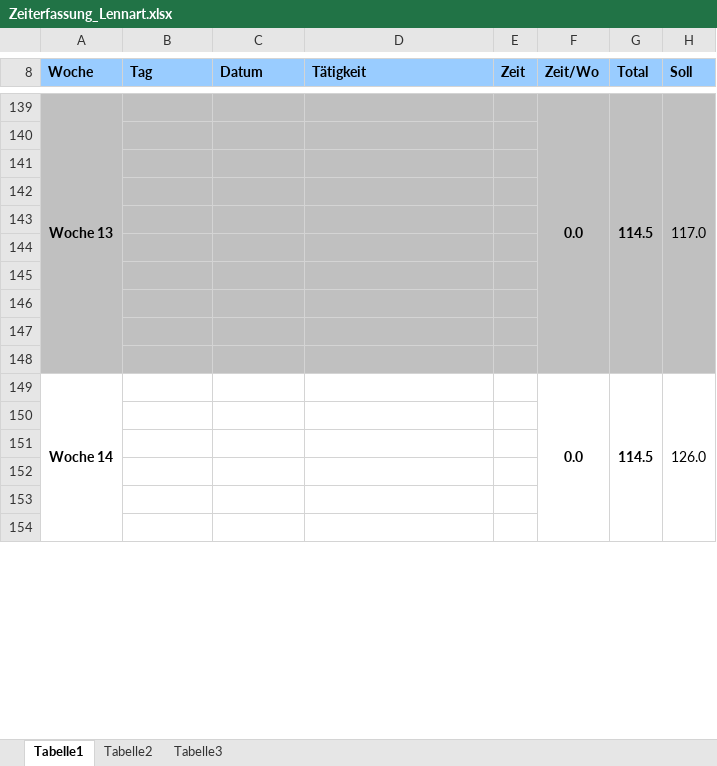
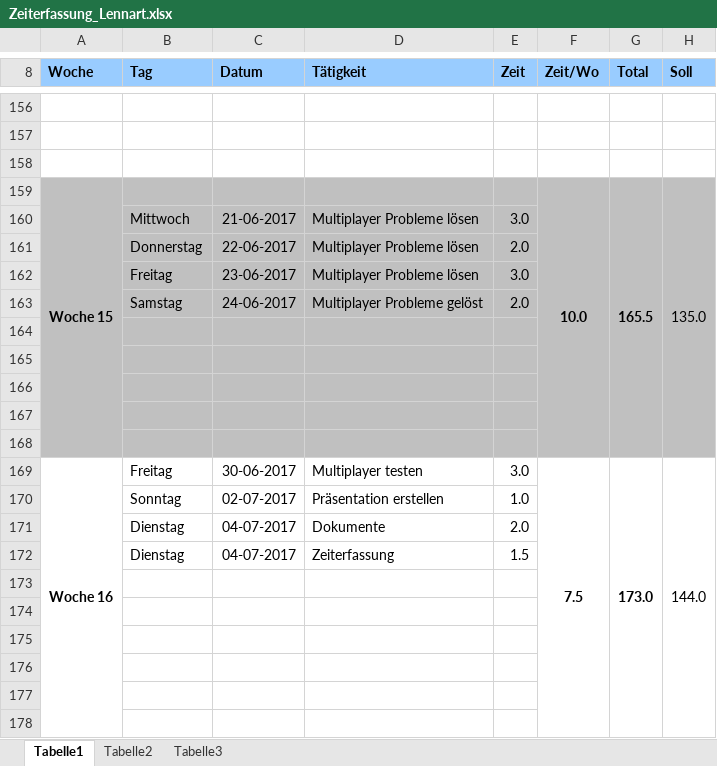
Before and after one commit to gaffli/typo, an Excel workbook: Zeiterfassungen und Projektplan/Zeiterfassung_Lennart.xlsx, sheet Tabelle1, drawn as a sheet; only a part is shown, gaps mark what is left out; values as stored, in another font and other column widths than the file's, no borders; removed rows and columns are numbered as before the commit, all else as after; the diff covers the shown part only; the diff names each change by its address in the sheet, - before the commit and + after, or states it on an @@ line.

```diff
--- a/Zeiterfassungen und Projektplan/Zeiterfassung_Lennart.xlsx (sheet Tabelle1)
+++ b/Zeiterfassungen und Projektplan/Zeiterfassung_Lennart.xlsx (sheet Tabelle1)
-row 156: Woche 13 |  |  |  |  | 0.0 | 114.5 | 117.0
+row 156: (empty)
-A156:H156 fill: #C0C0C0
+A156:H156 fill: none
-A139:A148 merged
-F139:F148 merged
-G139:G148 merged
-H139:H148 merged
+row 157: (empty)
+row 158: (empty)
+row 159: Woche 15 |  |  |  |  | 10.0 | 165.5 | 135.0
+row 160:  | Mittwoch | 21-06-2017 | Multiplayer Probleme lösen | 3.0
+row 161:  | Donnerstag | 22-06-2017 | Multiplayer Probleme lösen | 2.0
+row 162:  | Freitag | 23-06-2017 | Multiplayer Probleme lösen | 3.0
+row 163:  | Samstag | 24-06-2017 | Multiplayer Probleme gelöst | 2.0
+row 164: (empty)
+row 165: (empty)
+row 166: (empty)
+row 167: (empty)
+row 168: (empty)
+row 169: Woche 16 | Freitag | 30-06-2017 | Multiplayer testen | 3.0 | 7.5 | 173.0 | 144.0
+row 170:  | Sonntag | 02-07-2017 | Präsentation erstellen | 1.0
+row 171:  | Dienstag | 04-07-2017 | Dokumente | 2.0
+row 172:  | Dienstag | 04-07-2017 | Zeiterfassung | 1.5
-A173:H178 fill: #C0C0C0
+A173:H178 fill: none
-row 146: (empty)
-row 147: (empty)
-row 148: (empty)
-row 149: Woche 14 |  |  |  |  | 0.0 | 114.5 | 126.0
-row 150: (empty)
-row 151: (empty)
-row 152: (empty)
-row 153: (empty)
-row 154: (empty)
```
Also changed, not shown: 17 added rows, 24 removed rows, 5 edited cells, cell formats and merged cells elsewhere in this sheet.
